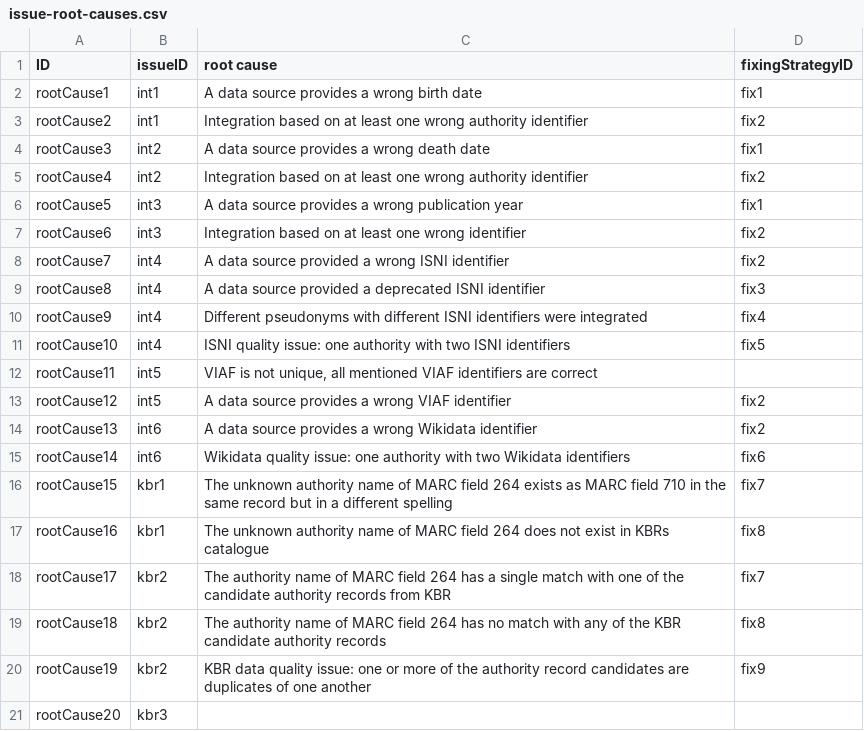
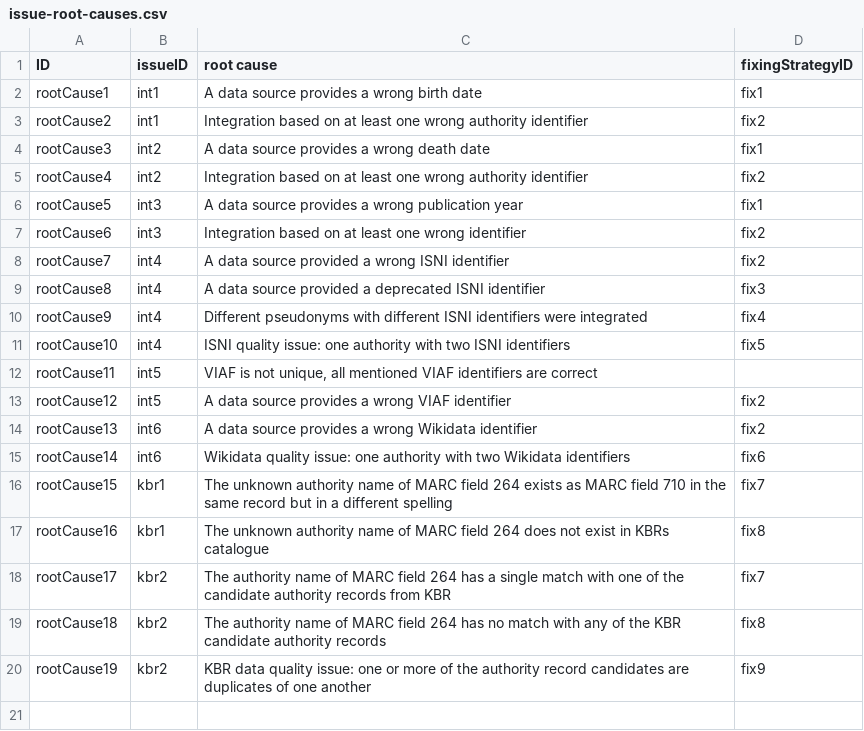
Before and after one commit to kbrbe/beltrans-data-integration, a CSV file: data-quality/issue-root-causes.csv, drawn as a sheet; the diff names each change by its address in the sheet, - before the commit and + after, or states it on an @@ line.

Commit message:
fixed syntax issue

```diff
--- a/data-quality/issue-root-causes.csv
+++ b/data-quality/issue-root-causes.csv
-row 21: rootCause20 | kbr3
```
